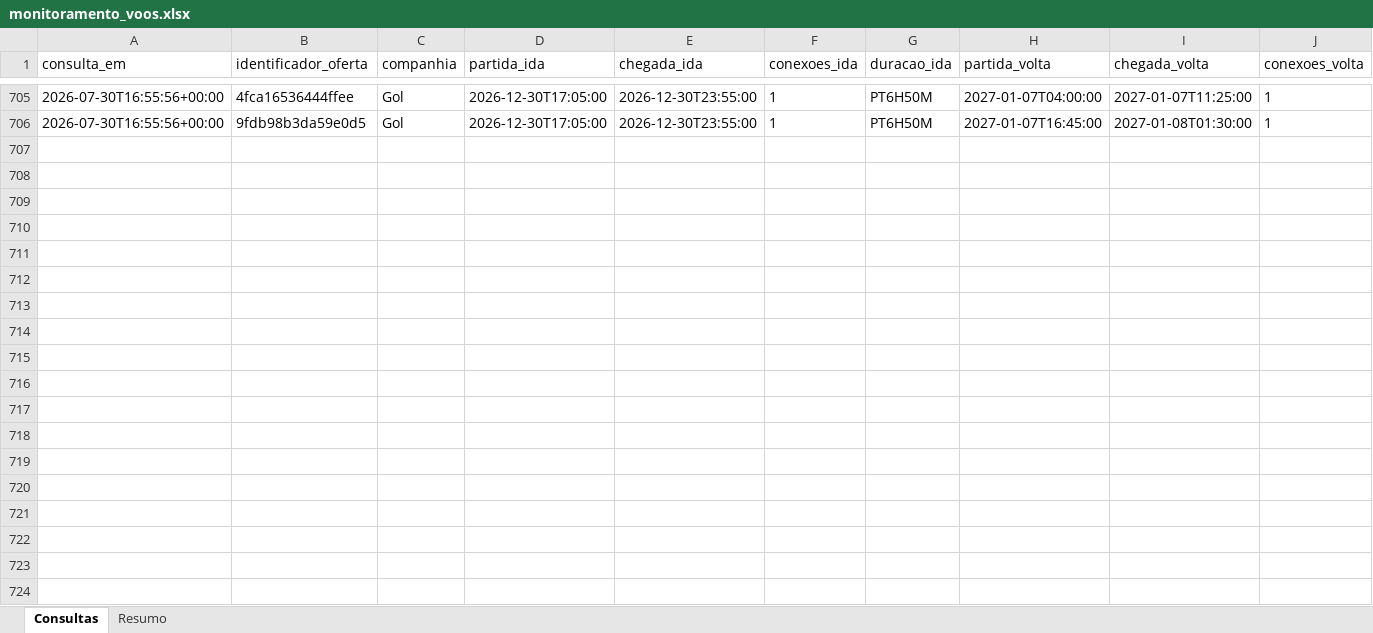
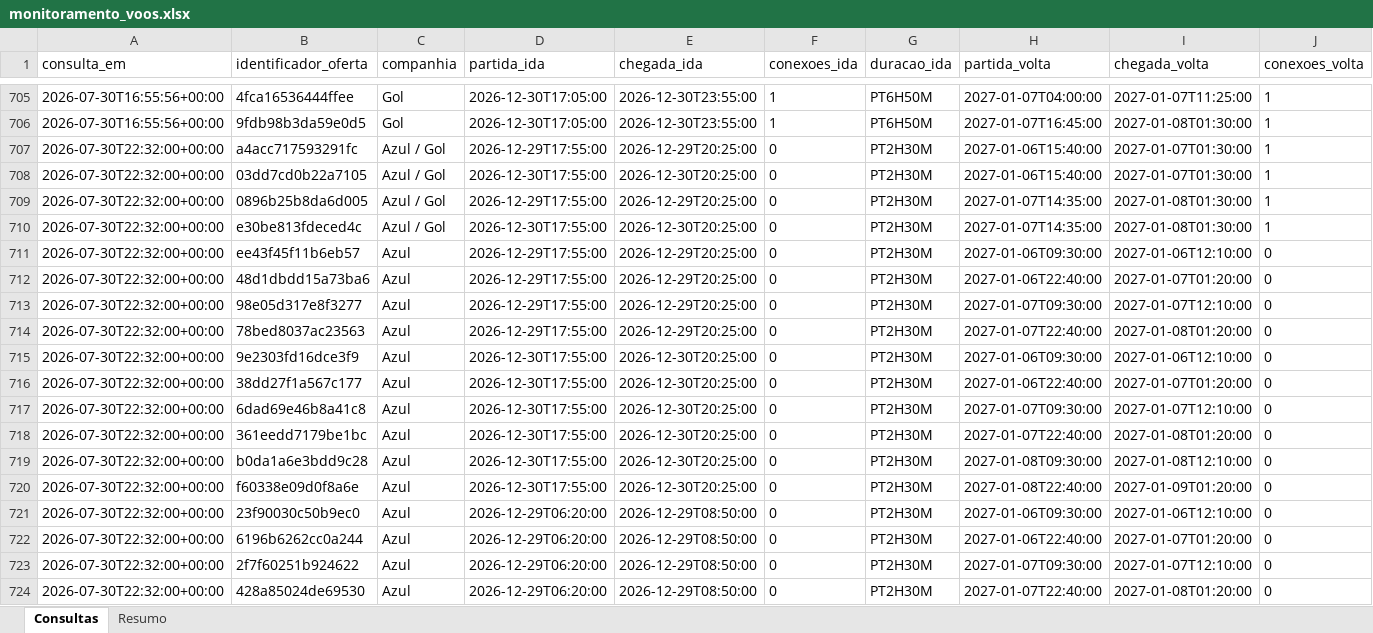
Before and after one commit to asouzaa/monitora-voos, an Excel workbook: docs/monitoramento_voos.xlsx, sheet Consultas, drawn as a sheet; only a part is shown, gaps mark what is left out; values as stored, in another font and other column widths than the file's, no borders; rows hold the shown columns only; the diff covers the shown part only; the diff names each change by its address in the sheet, - before the commit and + after, or states it on an @@ line.

```diff
--- a/docs/monitoramento_voos.xlsx (sheet Consultas)
+++ b/docs/monitoramento_voos.xlsx (sheet Consultas)
+row 707: 2026-07-30T22:32:00+00:00 | a4acc717593291fc | Azul / Gol | 2026-12-29T17:55:00 | 2026-12-29T20:25:00 | 0 | PT2H30M | 2027-01-06T15:40:00 | 2027-01-07T01:30:00 | 1
+row 708: 2026-07-30T22:32:00+00:00 | 03dd7cd0b22a7105 | Azul / Gol | 2026-12-30T17:55:00 | 2026-12-30T20:25:00 | 0 | PT2H30M | 2027-01-06T15:40:00 | 2027-01-07T01:30:00 | 1
+row 709: 2026-07-30T22:32:00+00:00 | 0896b25b8da6d005 | Azul / Gol | 2026-12-29T17:55:00 | 2026-12-29T20:25:00 | 0 | PT2H30M | 2027-01-07T14:35:00 | 2027-01-08T01:30:00 | 1
+row 710: 2026-07-30T22:32:00+00:00 | e30be813fdeced4c | Azul / Gol | 2026-12-30T17:55:00 | 2026-12-30T20:25:00 | 0 | PT2H30M | 2027-01-07T14:35:00 | 2027-01-08T01:30:00 | 1
+row 711: 2026-07-30T22:32:00+00:00 | ee43f45f11b6eb57 | Azul | 2026-12-29T17:55:00 | 2026-12-29T20:25:00 | 0 | PT2H30M | 2027-01-06T09:30:00 | 2027-01-06T12:10:00 | 0
+row 712: 2026-07-30T22:32:00+00:00 | 48d1dbdd15a73ba6 | Azul | 2026-12-29T17:55:00 | 2026-12-29T20:25:00 | 0 | PT2H30M | 2027-01-06T22:40:00 | 2027-01-07T01:20:00 | 0
+row 713: 2026-07-30T22:32:00+00:00 | 98e05d317e8f3277 | Azul | 2026-12-29T17:55:00 | 2026-12-29T20:25:00 | 0 | PT2H30M | 2027-01-07T09:30:00 | 2027-01-07T12:10:00 | 0
+row 714: 2026-07-30T22:32:00+00:00 | 78bed8037ac23563 | Azul | 2026-12-29T17:55:00 | 2026-12-29T20:25:00 | 0 | PT2H30M | 2027-01-07T22:40:00 | 2027-01-08T01:20:00 | 0
+row 715: 2026-07-30T22:32:00+00:00 | 9e2303fd16dce3f9 | Azul | 2026-12-30T17:55:00 | 2026-12-30T20:25:00 | 0 | PT2H30M | 2027-01-06T09:30:00 | 2027-01-06T12:10:00 | 0
+row 716: 2026-07-30T22:32:00+00:00 | 38dd27f1a567c177 | Azul | 2026-12-30T17:55:00 | 2026-12-30T20:25:00 | 0 | PT2H30M | 2027-01-06T22:40:00 | 2027-01-07T01:20:00 | 0
+row 717: 2026-07-30T22:32:00+00:00 | 6dad69e46b8a41c8 | Azul | 2026-12-30T17:55:00 | 2026-12-30T20:25:00 | 0 | PT2H30M | 2027-01-07T09:30:00 | 2027-01-07T12:10:00 | 0
+row 718: 2026-07-30T22:32:00+00:00 | 361eedd7179be1bc | Azul | 2026-12-30T17:55:00 | 2026-12-30T20:25:00 | 0 | PT2H30M | 2027-01-07T22:40:00 | 2027-01-08T01:20:00 | 0
+row 719: 2026-07-30T22:32:00+00:00 | b0da1a6e3bdd9c28 | Azul | 2026-12-30T17:55:00 | 2026-12-30T20:25:00 | 0 | PT2H30M | 2027-01-08T09:30:00 | 2027-01-08T12:10:00 | 0
+row 720: 2026-07-30T22:32:00+00:00 | f60338e09d0f8a6e | Azul | 2026-12-30T17:55:00 | 2026-12-30T20:25:00 | 0 | PT2H30M | 2027-01-08T22:40:00 | 2027-01-09T01:20:00 | 0
+row 721: 2026-07-30T22:32:00+00:00 | 23f90030c50b9ec0 | Azul | 2026-12-29T06:20:00 | 2026-12-29T08:50:00 | 0 | PT2H30M | 2027-01-06T09:30:00 | 2027-01-06T12:10:00 | 0
+row 722: 2026-07-30T22:32:00+00:00 | 6196b6262cc0a244 | Azul | 2026-12-29T06:20:00 | 2026-12-29T08:50:00 | 0 | PT2H30M | 2027-01-06T22:40:00 | 2027-01-07T01:20:00 | 0
+row 723: 2026-07-30T22:32:00+00:00 | 2f7f60251b924622 | Azul | 2026-12-29T06:20:00 | 2026-12-29T08:50:00 | 0 | PT2H30M | 2027-01-07T09:30:00 | 2027-01-07T12:10:00 | 0
+row 724: 2026-07-30T22:32:00+00:00 | 428a85024de69530 | Azul | 2026-12-29T06:20:00 | 2026-12-29T08:50:00 | 0 | PT2H30M | 2027-01-07T22:40:00 | 2027-01-08T01:20:00 | 0
```
Also changed, not shown: 60 added rows elsewhere in this sheet, sheet Resumo, 1 other file.
